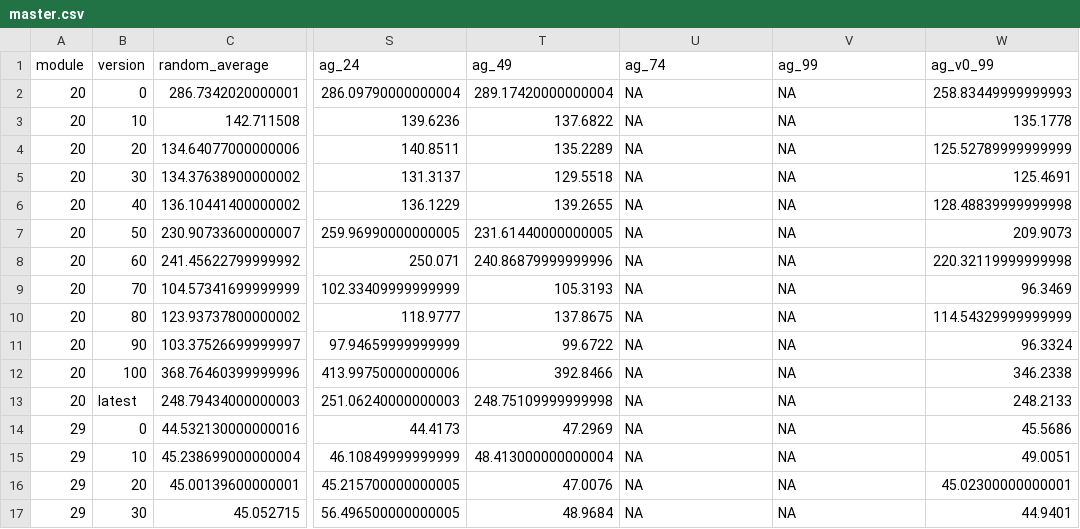
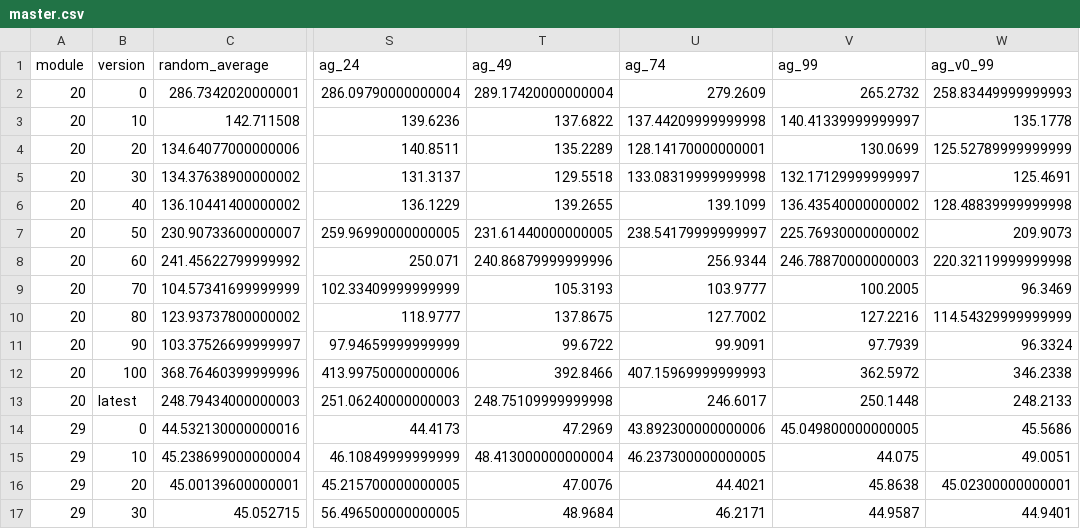
Before and after one commit to Talank/otog, a CSV file: tool/data/master.csv, drawn as a sheet; only a part is shown, gaps mark what is left out; the diff covers the shown part only; the diff names each change by its address in the sheet, - before the commit and + after, or states it on an @@ line.

```diff
--- a/tool/data/master.csv
+++ b/tool/data/master.csv
-U2 (ag_74): NA
+U2 (ag_74): 279.2609
-V2 (ag_99): NA
+V2 (ag_99): 265.2732
-U3 (ag_74): NA
+U3 (ag_74): 137.44209999999998
-V3 (ag_99): NA
+V3 (ag_99): 140.41339999999997
-U4 (ag_74): NA
+U4 (ag_74): 128.14170000000001
-V4 (ag_99): NA
+V4 (ag_99): 130.0699
-U5 (ag_74): NA
+U5 (ag_74): 133.08319999999998
-V5 (ag_99): NA
+V5 (ag_99): 132.17129999999997
-U6 (ag_74): NA
+U6 (ag_74): 139.1099
-V6 (ag_99): NA
+V6 (ag_99): 136.43540000000002
-U7 (ag_74): NA
+U7 (ag_74): 238.54179999999997
-V7 (ag_99): NA
+V7 (ag_99): 225.76930000000002
-U8 (ag_74): NA
+U8 (ag_74): 256.9344
-V8 (ag_99): NA
+V8 (ag_99): 246.78870000000003
-U9 (ag_74): NA
+U9 (ag_74): 103.9777
-V9 (ag_99): NA
+V9 (ag_99): 100.2005
-U10 (ag_74): NA
+U10 (ag_74): 127.7002
-V10 (ag_99): NA
+V10 (ag_99): 127.2216
-U11 (ag_74): NA
+U11 (ag_74): 99.9091
-V11 (ag_99): NA
+V11 (ag_99): 97.7939
-U12 (ag_74): NA
+U12 (ag_74): 407.15969999999993
-V12 (ag_99): NA
+V12 (ag_99): 362.5972
-U13 (ag_74): NA
+U13 (ag_74): 246.6017
-V13 (ag_99): NA
+V13 (ag_99): 250.1448
-U14 (ag_74): NA
+U14 (ag_74): 43.892300000000006
-V14 (ag_99): NA
+V14 (ag_99): 45.049800000000005
-U15 (ag_74): NA
+U15 (ag_74): 46.237300000000005
-V15 (ag_99): NA
+V15 (ag_99): 44.075
-U16 (ag_74): NA
+U16 (ag_74): 44.4021
-V16 (ag_99): NA
+V16 (ag_99): 45.8638
-U17 (ag_74): NA
+U17 (ag_74): 46.2171
-V17 (ag_99): NA
+V17 (ag_99): 44.9587
```
Also changed, not shown: 64 edited cells elsewhere in this file, tool/paper_tables/latest_version_savings.csv, tool/paper_tables/reduction_percentage_comparison.csv, 2 other files.
